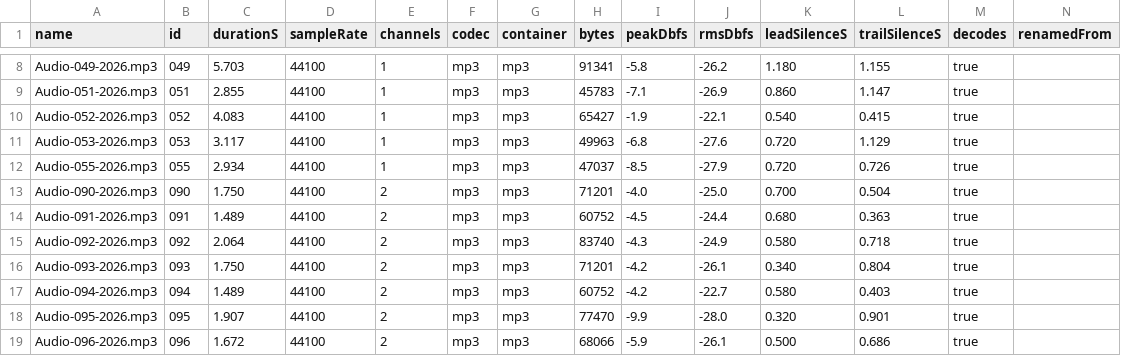
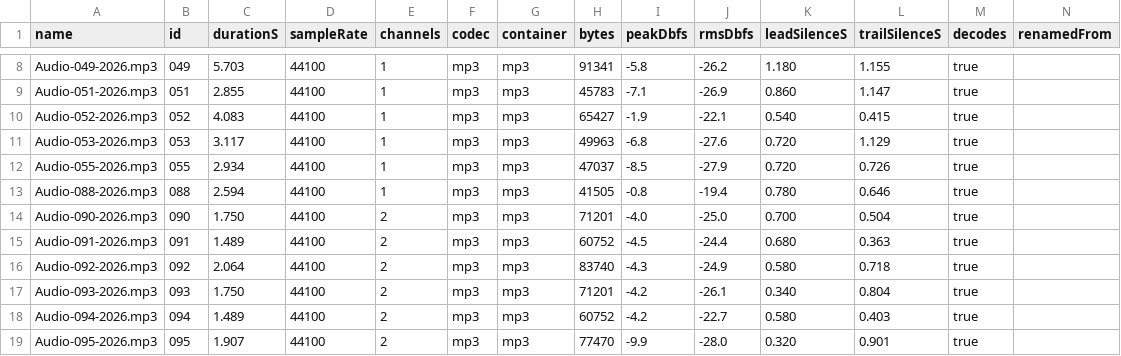
Before and after one commit to modullar/script-to-intent-utt, a CSV file: inventory.csv, drawn as a sheet; only a part is shown, gaps mark what is left out; the shorter side is filled out with more unchanged rows; the diff names each change by its address in the sheet, - before the commit and + after, or states it on an @@ line.

```diff
--- a/inventory.csv
+++ b/inventory.csv
+row 13: Audio-088-2026.mp3 | 088 | 2.594 | 44100 | 1 | mp3 | mp3 | 41505 | -0.8 | -19.4 | 0.780 | 0.646 | true
```
Also changed, not shown: missing.csv, review.csv, 4 other files.
